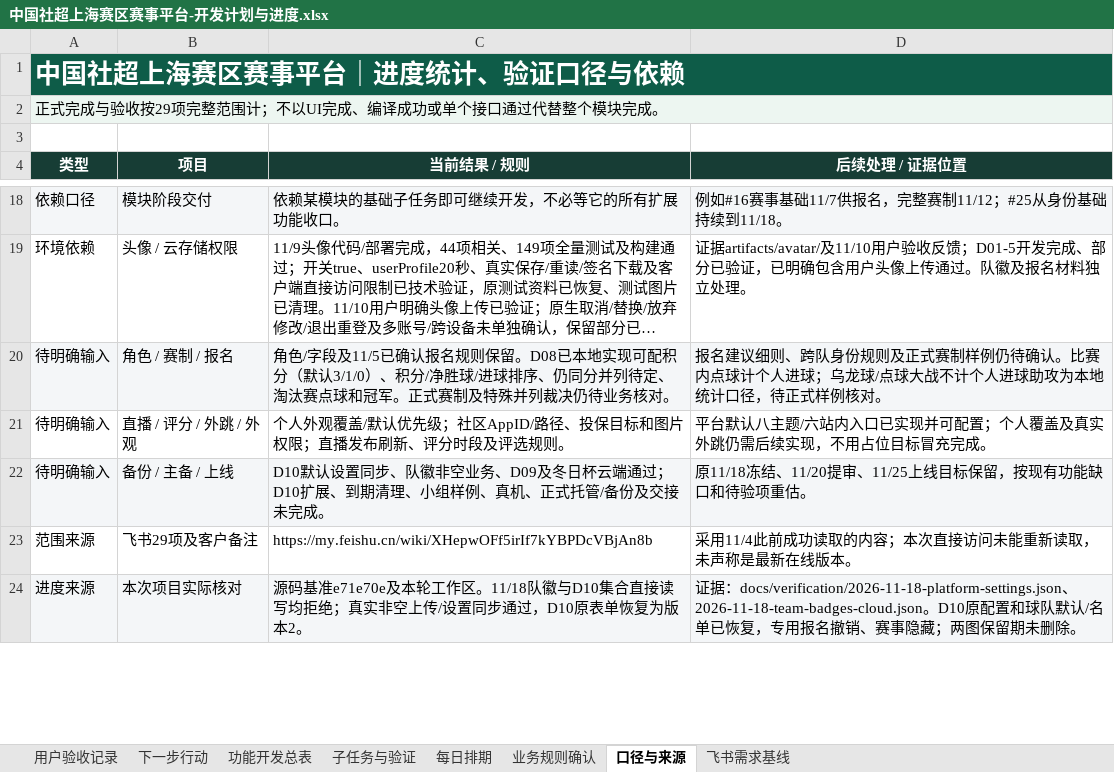
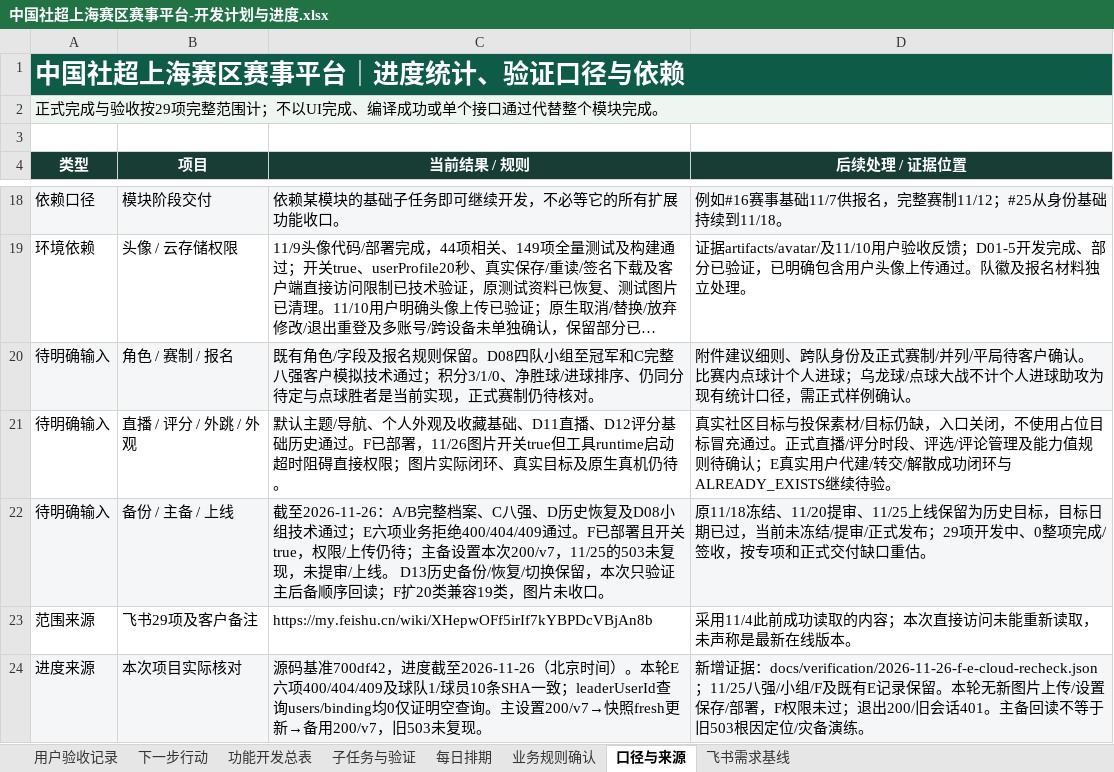
Before and after one commit to Jasper-0710/community-football, an Excel workbook: docs/中国社超上海赛区赛事平台-开发计划与进度.xlsx, sheet 口径与来源, drawn as a sheet; only a part is shown, gaps mark what is left out; long unchanged cells end in …; values as stored, in another font and other column widths than the file's, no borders; the diff covers the shown part only; the diff names each change by its address in the sheet, - before the commit and + after, or states it on an @@ line.

```diff
--- a/docs/中国社超上海赛区赛事平台-开发计划与进度.xlsx (sheet 口径与来源)
+++ b/docs/中国社超上海赛区赛事平台-开发计划与进度.xlsx (sheet 口径与来源)
-C20 (当前结果 / 规则): 角色/字段及11/5已确认报名规则保留。D08已本地实现可配积分（默认3/1/0）、积分/净胜球/进球排序、仍同分并列待定、淘汰赛点球和冠军。正式赛制及特殊并列裁决仍待业务核对。
+C20 (当前结果 / 规则): 既有角色/字段及报名规则保留。D08四队小组至冠军和C完整八强客户模拟技术通过；积分3/1/0、净胜球/进球排序、仍同分待定与点球胜者是当前实现，正式赛制仍待核对。
-D20 (后续处理 / 证据位置): 报名建议细则、跨队身份规则及正式赛制样例仍待确认。比赛内点球计个人进球；乌龙球/点球大战不计个人进球助攻为本地统计口径，待正式样例核对。
+D20 (后续处理 / 证据位置): 附件建议细则、跨队身份及正式赛制/并列/平局待客户确认。比赛内点球计个人进球；乌龙球/点球大战不计个人进球助攻为现有统计口径，需正式样例确认。
-C21 (当前结果 / 规则): 个人外观覆盖/默认优先级；社区AppID/路径、投保目标和图片权限；直播发布刷新、评分时段及评选规则。
+C21 (当前结果 / 规则): 默认主题/导航、个人外观及收藏基础、D11直播、D12评分基础历史通过。F已部署，11/26图片开关true但工具runtime启动超时阻碍直接权限；图片实际闭环、真实目标及原生真机仍待。
-D21 (后续处理 / 证据位置): 平台默认八主题/六站内入口已实现并可配置；个人覆盖及真实外跳仍需后续实现，不用占位目标冒充完成。
+D21 (后续处理 / 证据位置): 真实社区目标与投保素材/目标仍缺，入口关闭，不使用占位目标冒充通过。正式直播/评分时段、评选/评论管理及能力值规则待确认；E真实用户代建/转交/解散成功闭环与ALREADY_EXISTS继续待验。
-C22 (当前结果 / 规则): D10默认设置同步、队徽非空业务、D09及冬日杯云端通过；D10扩展、到期清理、小组样例、真机、正式托管/备份及交接未完成。
+C22 (当前结果 / 规则): 截至2026-11-26：A/B完整档案、C八强、D历史恢复及D08小组技术通过；E六项业务拒绝400/404/409通过。F已部署且开关true，权限/上传仍待；主备设置本次200/v7，11/25的503未复现，未提审/上线。 D13历史备份/恢复/切换保留，本次只验证主后备顺序回读；F扩20类兼容19类，图片未收口。
-D22 (后续处理 / 证据位置): …、11/25上线目标保留，按现有功能缺口和待验项重估。
+D22 (后续处理 / 证据位置): …、11/25上线保留为历史目标，目标日期已过，当前未冻结/提审/正式发布；29项开发中、0整项完成/签收，按专项和正式交付缺口重估。
-C24 (当前结果 / 规则): 源码基准e71e70e及本轮工作区。11/18队徽与D10集合直接读写均拒绝；真实非空上传/设置同步通过，D10原表单恢复为版本2。
+C24 (当前结果 / 规则): 源码基准700df42，进度截至2026-11-26（北京时间）。本轮E六项400/404/409及球队1/球员10条SHA一致；leaderUserId查询users/binding均0仅证明空查询。主设置200/v7→快照fresh更新→备用200/v7，旧503未复现。
-D24 (后续处理 / 证据位置): 证据：docs/verification/2026-11-18-platform-settings.json、2026-11-18-team-badges-cloud.json。D10原配置和球队默认/名单已恢复，专用报名撤销、赛事隐藏；两图保留期未删除。
+D24 (后续处理 / 证据位置): 新增证据：docs/verification/2026-11-26-f-e-cloud-recheck.json；11/25八强/小组/F及既有E记录保留。本轮无新图片上传/设置保存/部署，F权限未过；退出200/旧会话401。主备回读不等于旧503根因定位/灾备演练。
```
Also changed, not shown: 16 edited cells elsewhere in this sheet, sheet 功能开发总表, sheet 下一步行动, sheet 子任务与验证, sheet 每日排期, sheet 业务规则确认, sheet 用户验收记录, 10 other files.
